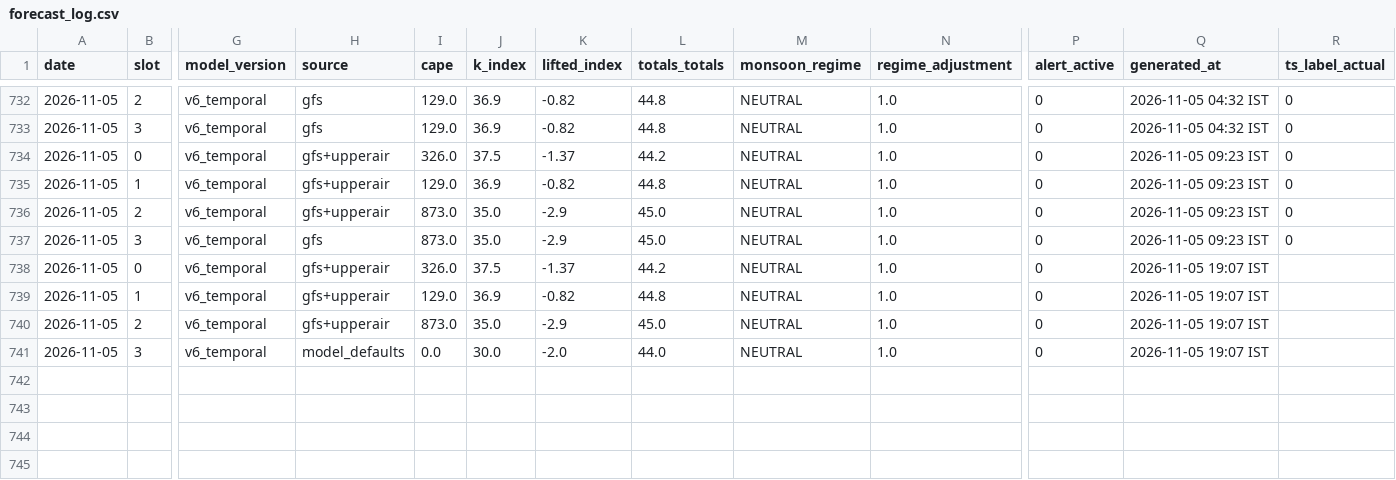
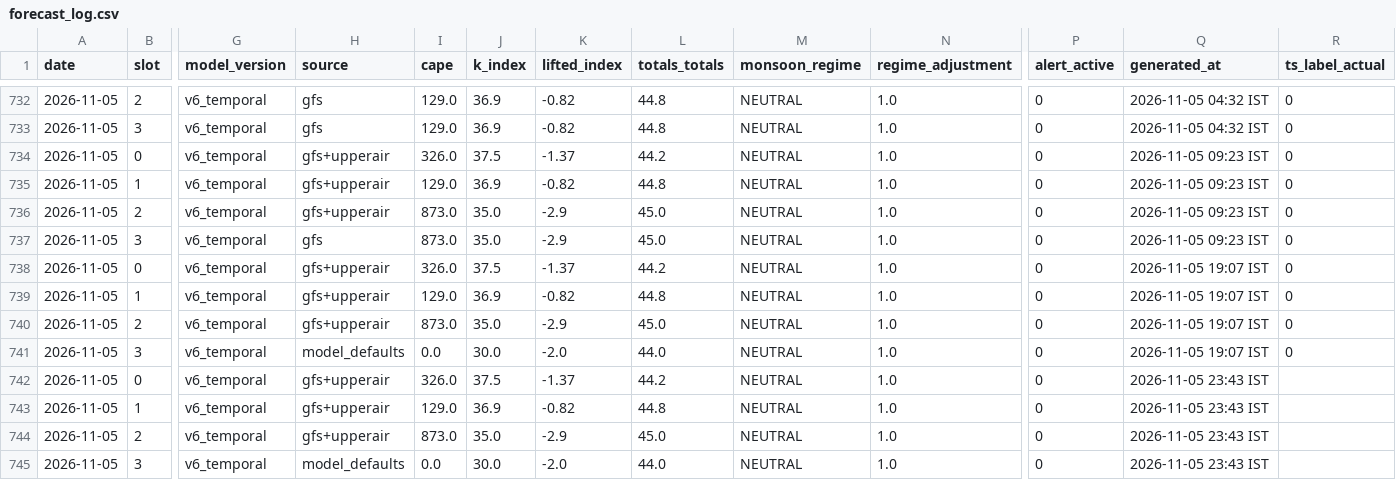
Before and after one commit to Aprameya05/SIH-Hyperlocal-Warning, a CSV file: data/forecast_log.csv, drawn as a sheet; only a part is shown, gaps mark what is left out; addresses are those after the commit; rows hold the shown columns only; the diff names each change by its address in the sheet, - before the commit and + after, or states it on an @@ line.

Commit message:
auto: forecast 2026-11-05 18:15 UTC

```diff
--- a/data/forecast_log.csv
+++ b/data/forecast_log.csv
+row 738: 2026-11-05 | 0 | v6_temporal | gfs+upperair | 326.0 | 37.5 | -1.37 | 44.2 | NEUTRAL | 1.0 | 0 | 2026-11-05 19:07 IST | 0
+row 739: 2026-11-05 | 1 | v6_temporal | gfs+upperair | 129.0 | 36.9 | -0.82 | 44.8 | NEUTRAL | 1.0 | 0 | 2026-11-05 19:07 IST | 0
+row 740: 2026-11-05 | 2 | v6_temporal | gfs+upperair | 873.0 | 35.0 | -2.9 | 45.0 | NEUTRAL | 1.0 | 0 | 2026-11-05 19:07 IST | 0
+row 741: 2026-11-05 | 3 | v6_temporal | model_defaults | 0.0 | 30.0 | -2.0 | 44.0 | NEUTRAL | 1.0 | 0 | 2026-11-05 19:07 IST | 0
-Q742:Q745 (generated_at): 2026-11-05 19:07 IST
+Q742:Q745 (generated_at): 2026-11-05 23:43 IST
```
Also changed, not shown: data/gfs_realtime_43295.csv, data/upperair_realtime_43295.csv, 8 other files.
